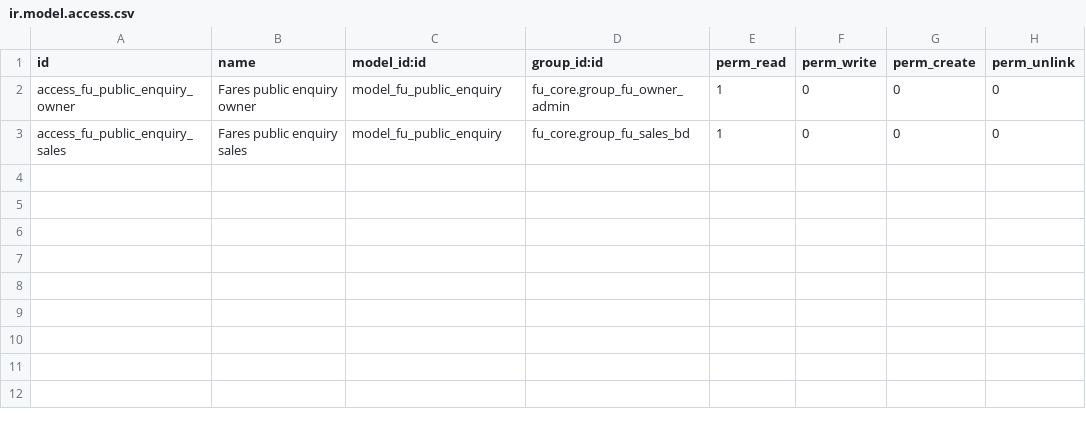
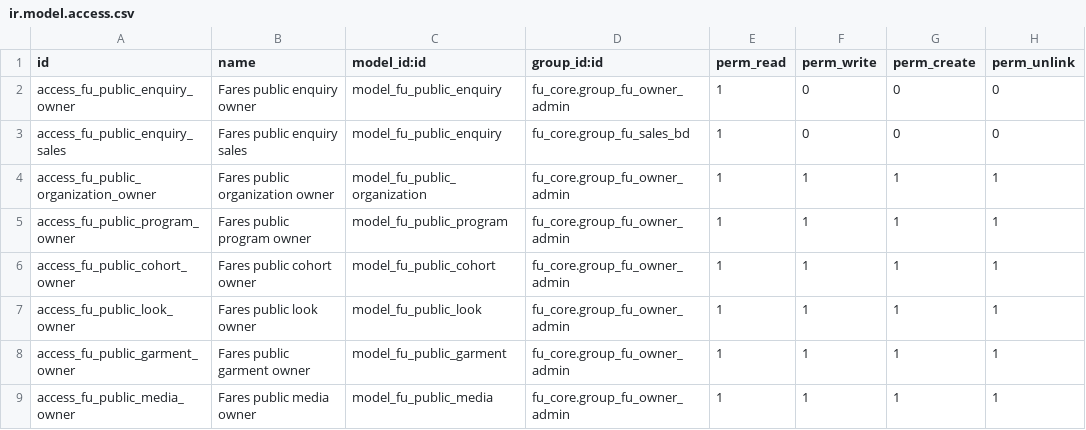
Before and after one commit to faresmohamed260/fares-uniform, a CSV file: addons/fu_public_api/security/ir.model.access.csv, drawn as a sheet.

Commit message:
feat: implement V2 public editorial boundary

```diff
--- a/addons/fu_public_api/security/ir.model.access.csv
+++ b/addons/fu_public_api/security/ir.model.access.csv
@@ -3 +3,7 @@ access_fu_public_enquiry_owner,Fares public enquiry owner,model_fu_public_enquir
 access_fu_public_enquiry_sales,Fares public enquiry sales,model_fu_public_enquiry,fu_core.group_fu_sales_bd,1,0,0,0
+access_fu_public_organization_owner,Fares public organization owner,model_fu_public_organization,fu_core.group_fu_owner_admin,1,1,1,1
+access_fu_public_program_owner,Fares public program owner,model_fu_public_program,fu_core.group_fu_owner_admin,1,1,1,1
+access_fu_public_cohort_owner,Fares public cohort owner,model_fu_public_cohort,fu_core.group_fu_owner_admin,1,1,1,1
+access_fu_public_look_owner,Fares public look owner,model_fu_public_look,fu_core.group_fu_owner_admin,1,1,1,1
+access_fu_public_garment_owner,Fares public garment owner,model_fu_public_garment,fu_core.group_fu_owner_admin,1,1,1,1
+access_fu_public_media_owner,Fares public media owner,model_fu_public_media,fu_core.group_fu_owner_admin,1,1,1,1
```
Also changed, not shown: 5 other files.
